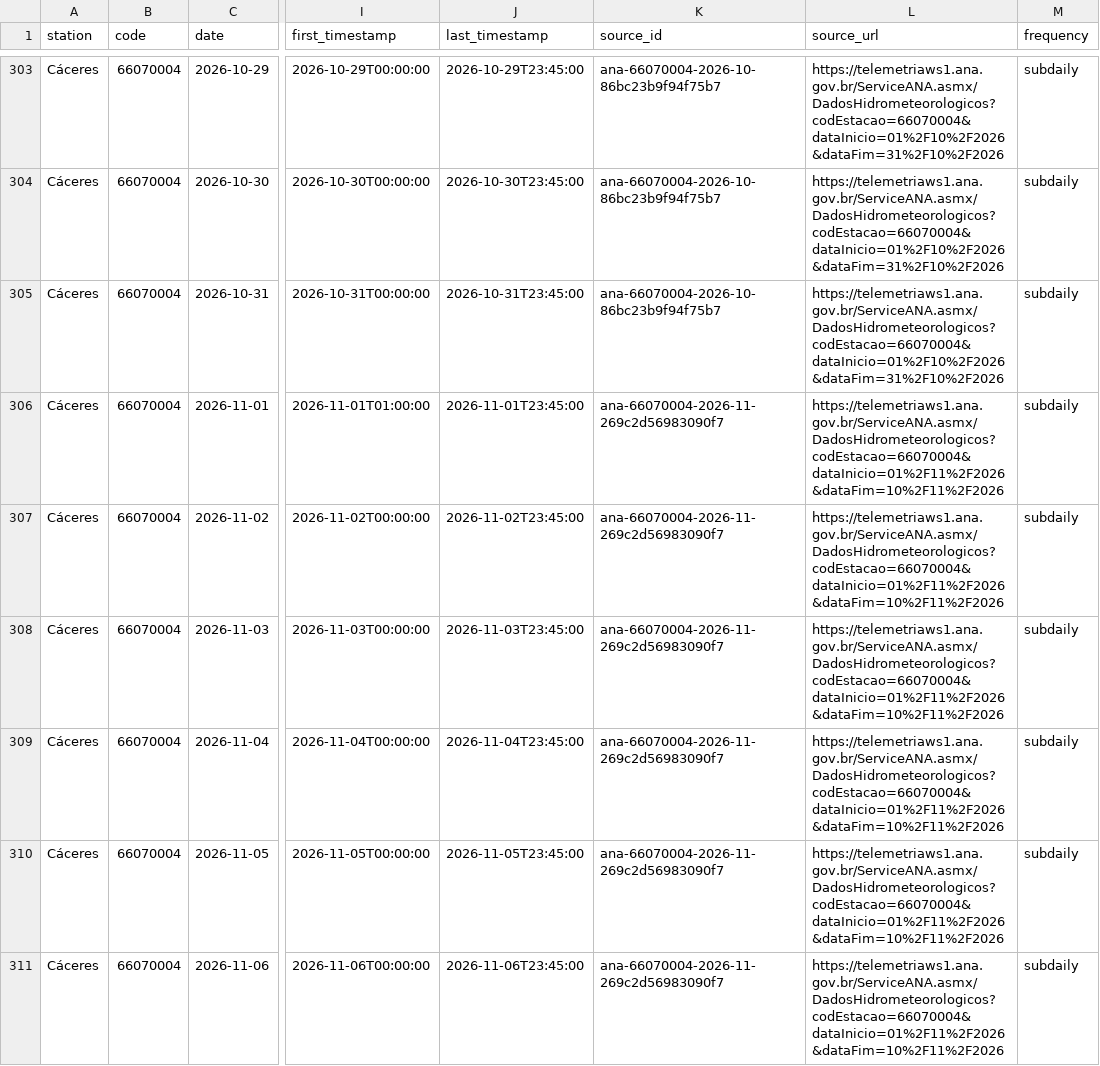
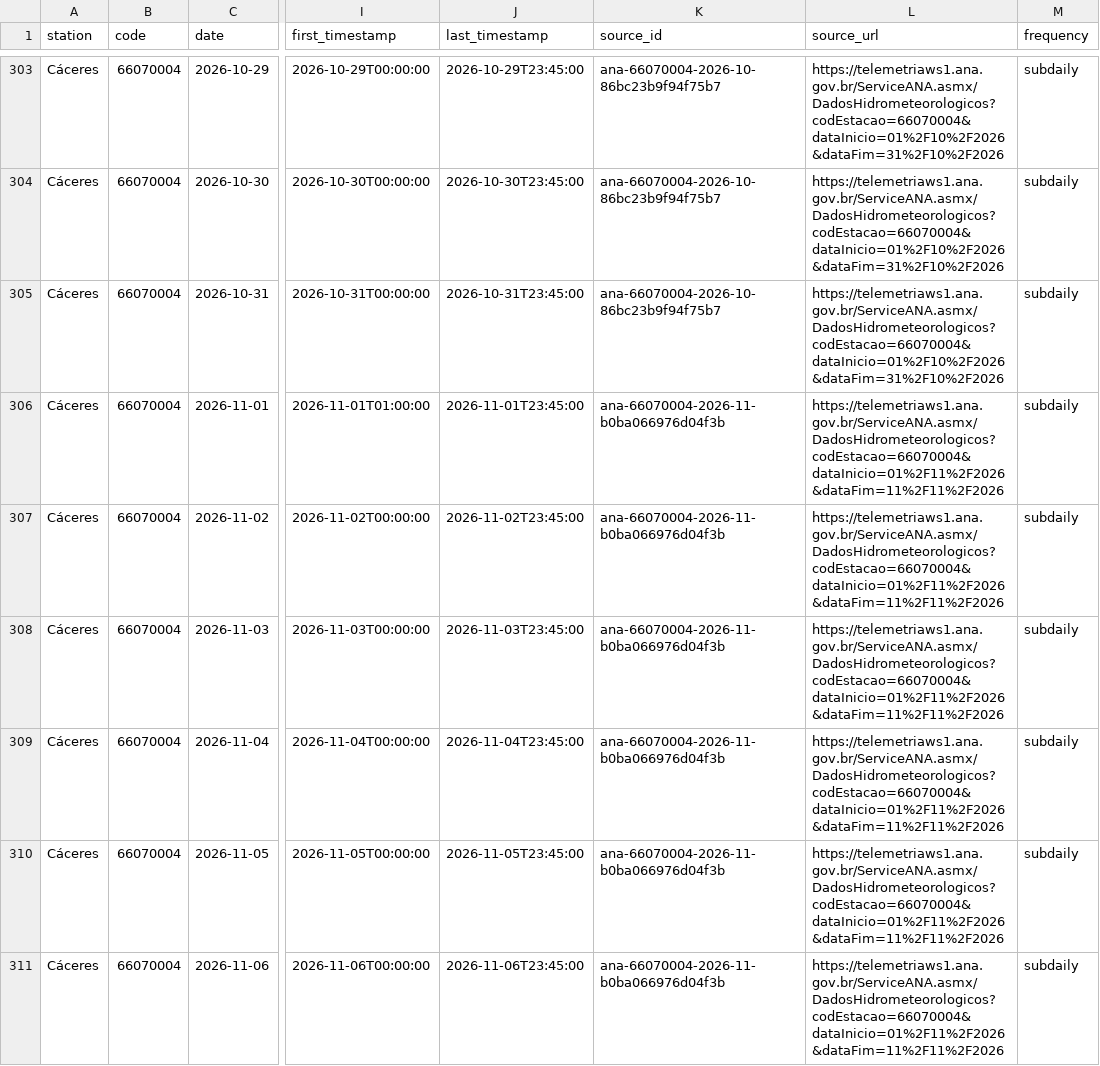
Before and after one commit to ernandes-sobreira/cota-rio-paraguai, a CSV file: data/telemetry-daily.csv, drawn as a sheet; only a part is shown, gaps mark what is left out; the diff covers the shown part only; the diff names each change by its address in the sheet, - before the commit and + after, or states it on an @@ line.

```diff
--- a/data/telemetry-daily.csv
+++ b/data/telemetry-daily.csv
-K306:K311 (source_id): ana-66070004-2026-11-269c2d56983090f7
+K306:K311 (source_id): ana-66070004-2026-11-b0ba066976d04f3b
-L306:L311 (source_url): https://telemetriaws1.ana.gov.br/ServiceANA.asmx/DadosHidrometeorologicos?codEstacao=66070004&dataInicio=01%2F11%2F2026&dataFim=10%2F11%2F2026
+L306:L311 (source_url): https://telemetriaws1.ana.gov.br/ServiceANA.asmx/DadosHidrometeorologicos?codEstacao=66070004&dataInicio=01%2F11%2F2026&dataFim=11%2F11%2F2026
```
Also changed, not shown: 3 added rows and 67 edited cells elsewhere in this file, 5 other files.
